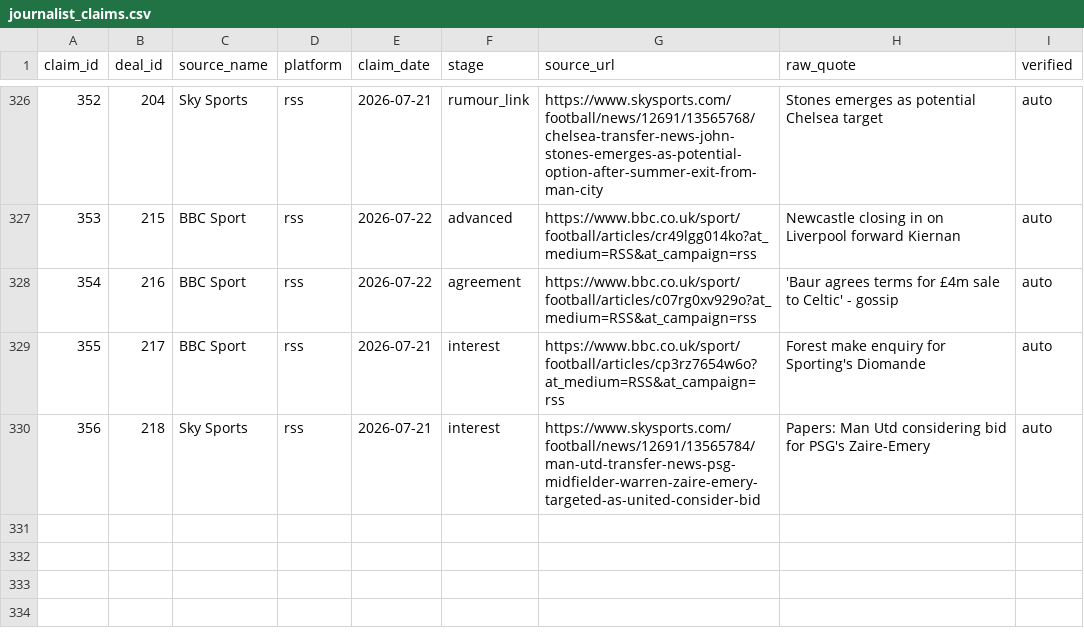
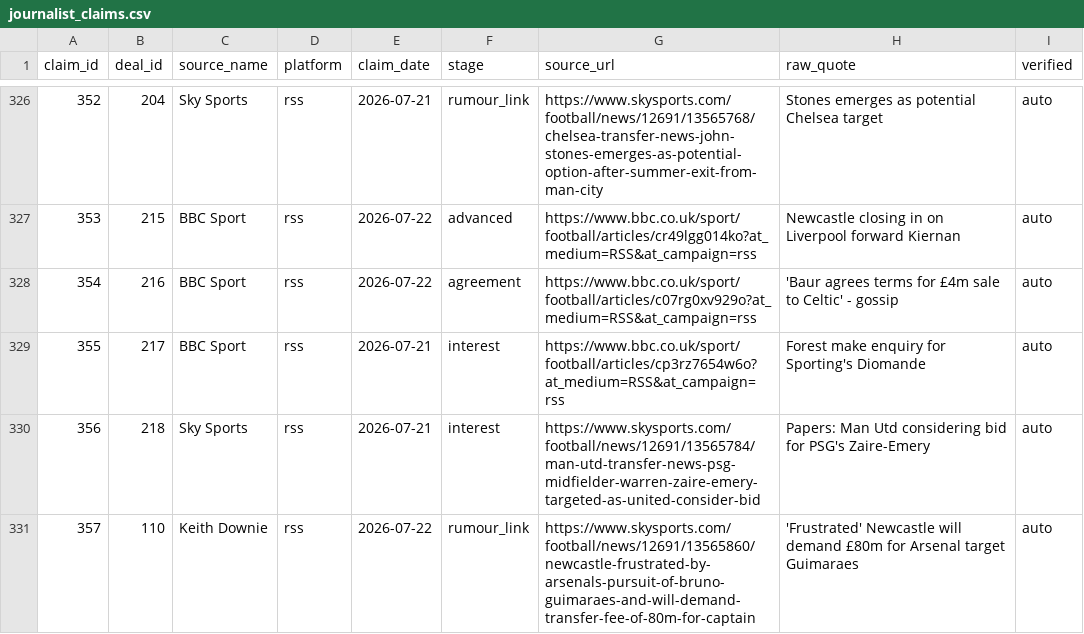
Before and after one commit to har27il/transfer-truth, a CSV file: ground-truth/journalist_claims.csv, drawn as a sheet; only a part is shown, gaps mark what is left out.

```diff
--- a/ground-truth/journalist_claims.csv
+++ b/ground-truth/journalist_claims.csv
@@ -330 +330,2 @@ claim_id,deal_id,source_name,platform,claim_date,stage,source_url,raw_quote,veri
 356,218,Sky Sports,rss,2026-07-21,interest,https://www.skysports.com/football/news/12691/13565784/man-utd-transfer-news-psg-midfielder-warren-zaire-emery-targeted-as-united-consider-bid,Papers: Man Utd considering bid for PSG's Zaire-Emery,auto
+357,110,Keith Downie,rss,2026-07-22,rumour_link,https://www.skysports.com/football/news/12691/13565860/newcastle-frustrated-by-arsenals-pursuit-of-bruno-guimaraes-and-will-demand-transfer-fee-of-80m-for-captain,'Frustrated' Newcastle will demand £80m for Arsenal target Guimaraes,auto
```
Also changed, not shown: 2 other files.
